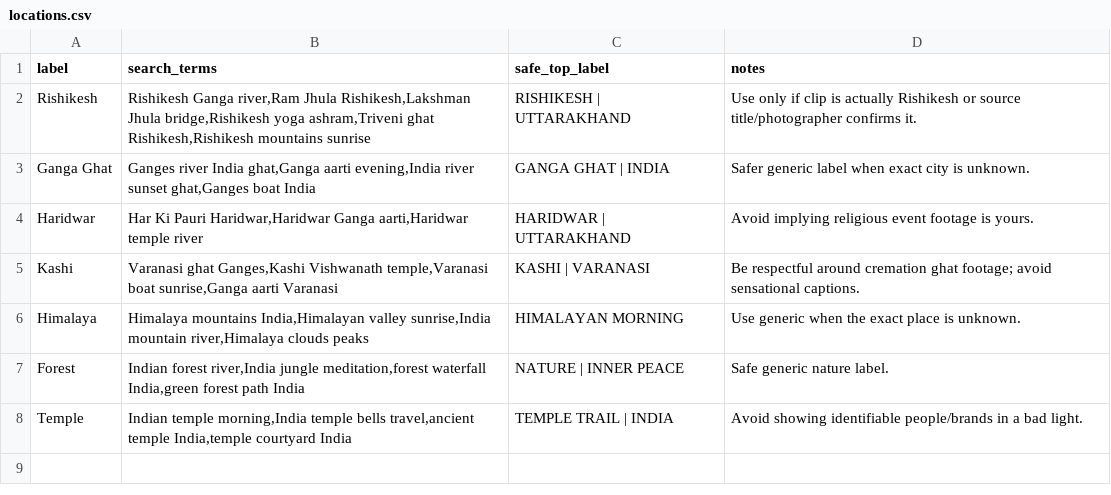
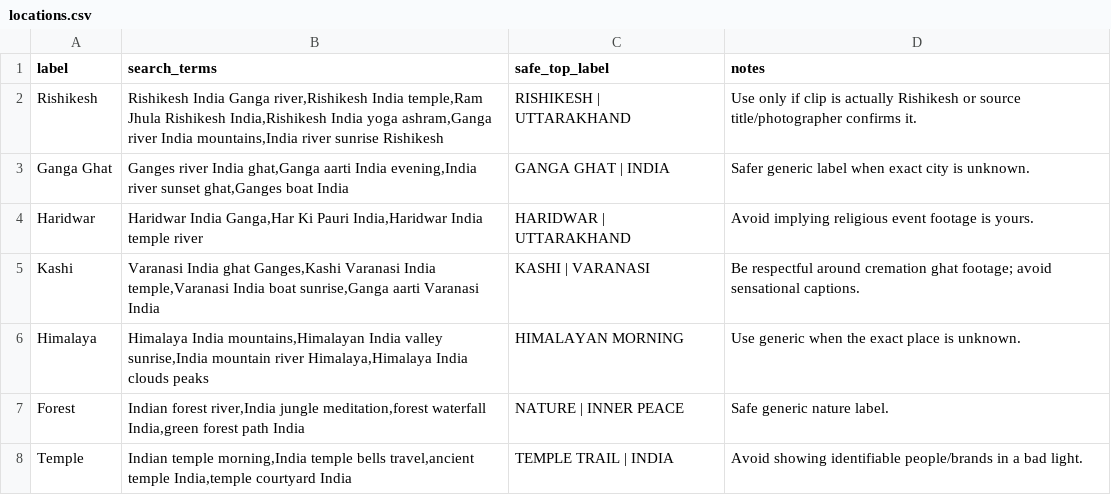
Before and after one commit to chetanJSPro/peace-reels-automation, a CSV file: data/locations.csv, drawn as a sheet.

Commit message:
Fix real content bug: foreign landmarks used under Indian location labels
Two videos already published wrong footage: a RISHIKESH-labeled Short used
the Golden Gate Bridge (San Francisco), a HIMALAYAN-labeled Short used the
Matterhorn (Switzerland). Root cause: narrow place-name queries added
recently ("Lakshman Jhula bridge", "Himalaya clouds peaks") aren't
well-tagged on Pixabay, so search fell back to loosely related worldwide
results instead of failing closed.

- locations.csv: every search phrase now explicitly includes "India" so the
  query itself can't drift to ungrounded matches.
- utils.py: is_relevant_india_content() requires positive Indian-content
  evidence in a candidate's own tags (or empty tags) and rejects a blocklist
  of known-wrong countries/landmarks as a backstop. Applied in pixabay.py
  (rich tags) and pexels.py (lighter blocklist-only check on the URL slug,
  since Pexels doesn't return descriptive tags to require positive evidence
  from).
- Verified: re-fetching the same Rishikesh query set still filled the full
  12-video pool with the stricter filter, and spot-checked two of the new
  results are genuinely Rishikesh/Uttarakhand-tagged.

```diff
--- a/data/locations.csv
+++ b/data/locations.csv
@@ -1,7 +1,7 @@
 label,search_terms,safe_top_label,notes
-Rishikesh,"Rishikesh Ganga river,Ram Jhula Rishikesh,Lakshman Jhula bridge,Rishikesh yoga ashram,Triveni ghat Rishikesh,Rishikesh mountains sunrise","RISHIKESH | UTTARAKHAND","Use only if clip is actually Rishikesh or source title/photographer confirms it."
-Ganga Ghat,"Ganges river India ghat,Ganga aarti evening,India river sunset ghat,Ganges boat India","GANGA GHAT | INDIA","Safer generic label when exact city is unknown."
-Haridwar,"Har Ki Pauri Haridwar,Haridwar Ganga aarti,Haridwar temple river","HARIDWAR | UTTARAKHAND","Avoid implying religious event footage is yours."
-Kashi,"Varanasi ghat Ganges,Kashi Vishwanath temple,Varanasi boat sunrise,Ganga aarti Varanasi","KASHI | VARANASI","Be respectful around cremation ghat footage; avoid sensational captions."
-Himalaya,"Himalaya mountains India,Himalayan valley sunrise,India mountain river,Himalaya clouds peaks","HIMALAYAN MORNING","Use generic when the exact place is unknown."
+Rishikesh,"Rishikesh India Ganga river,Rishikesh India temple,Ram Jhula Rishikesh India,Rishikesh India yoga ashram,Ganga river India mountains,India river sunrise Rishikesh","RISHIKESH | UTTARAKHAND","Use only if clip is actually Rishikesh or source title/photographer confirms it."
+Ganga Ghat,"Ganges river India ghat,Ganga aarti India evening,India river sunset ghat,Ganges boat India","GANGA GHAT | INDIA","Safer generic label when exact city is unknown."
+Haridwar,"Haridwar India Ganga,Har Ki Pauri India,Haridwar India temple river","HARIDWAR | UTTARAKHAND","Avoid implying religious event footage is yours."
+Kashi,"Varanasi India ghat Ganges,Kashi Varanasi India temple,Varanasi India boat sunrise,Ganga aarti Varanasi India","KASHI | VARANASI","Be respectful around cremation ghat footage; avoid sensational captions."
+Himalaya,"Himalaya India mountains,Himalayan India valley sunrise,India mountain river Himalaya,Himalaya India clouds peaks","HIMALAYAN MORNING","Use generic when the exact place is unknown."
 Forest,"Indian forest river,India jungle meditation,forest waterfall India,green forest path India","NATURE | INNER PEACE","Safe generic nature label."
```
Also changed, not shown: 3 other files.
